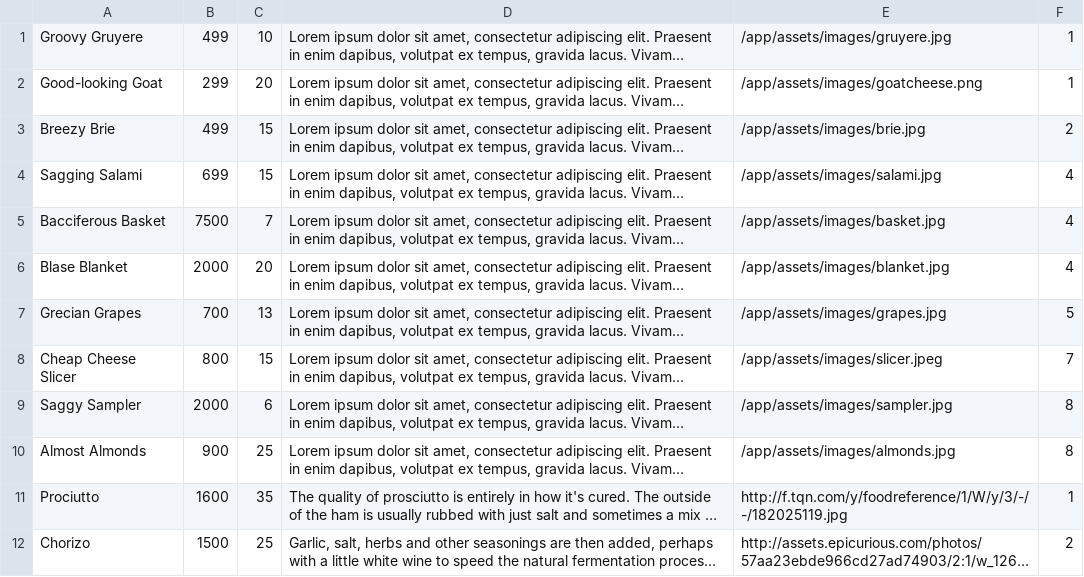
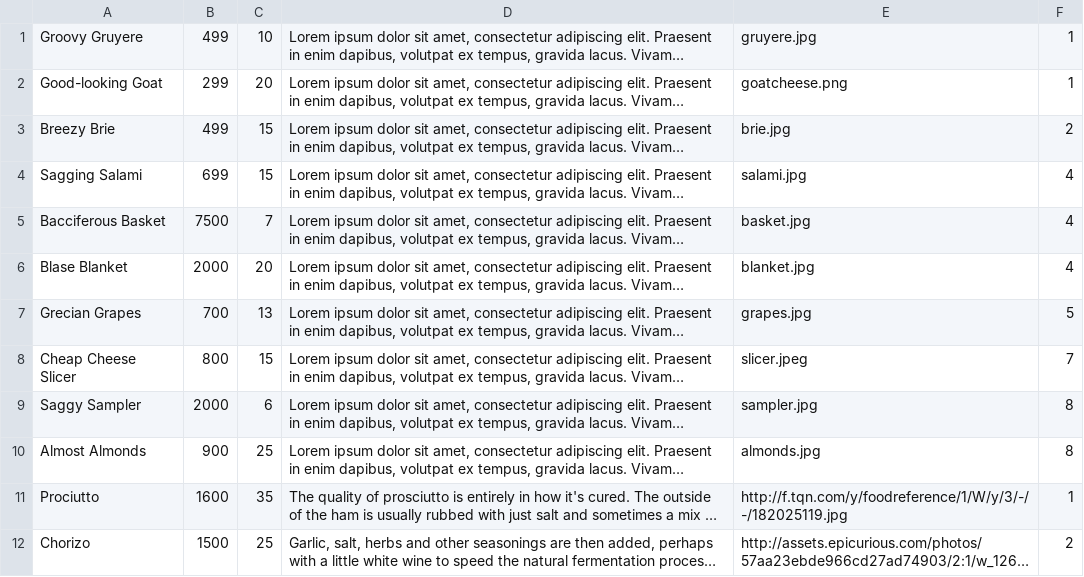
Before and after one commit to wordkarin/betsy, a CSV file: seed_csvs/products.csv, drawn as a sheet; only a part is shown; long unchanged cells end in …; the diff names each change by its address in the sheet, - before the commit and + after, or states it on an @@ line.

Commit message:
show now has product categories displayed, and all images

```diff
--- a/seed_csvs/products.csv
+++ b/seed_csvs/products.csv
-E1: /app/assets/images/gruyere.jpg
+E1: gruyere.jpg
-E2: /app/assets/images/goatcheese.png
+E2: goatcheese.png
-E3: /app/assets/images/brie.jpg
+E3: brie.jpg
-E4: /app/assets/images/salami.jpg
+E4: salami.jpg
-E5: /app/assets/images/basket.jpg
+E5: basket.jpg
-E6: /app/assets/images/blanket.jpg
+E6: blanket.jpg
-E7: /app/assets/images/grapes.jpg
+E7: grapes.jpg
-E8: /app/assets/images/slicer.jpeg
+E8: slicer.jpeg
-E9: /app/assets/images/sampler.jpg
+E9: sampler.jpg
-E10: /app/assets/images/almonds.jpg
+E10: almonds.jpg
```
Also changed, not shown: 4 other files.
